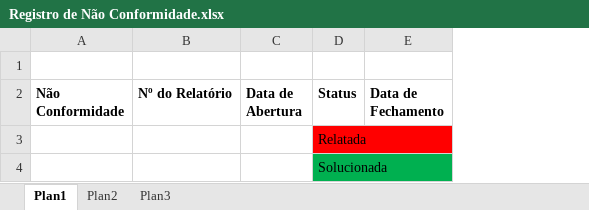
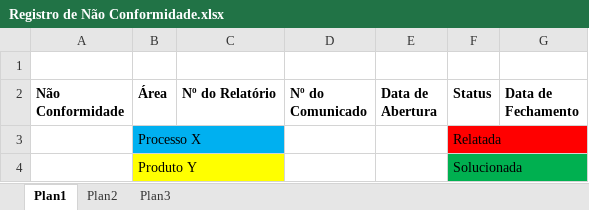
Before and after one commit to leonardofreitass/P.I.-ES-UFG-2015-BIJLMMV, an Excel workbook: Artefatos de Documentação/Processo Genérico/7-Garantia da Qualidade/Templates/Registro de Não Conformidade.xlsx, sheet Plan1, drawn as a sheet; values as stored, in another font and other column widths than the file's, no borders; the diff names each change by its address in the sheet, - before the commit and + after, or states it on an @@ line.

Commit message:
Alteração nos artefatos de Garantia da Qualidade

```diff
--- a/Artefatos de Documentação/Processo Genérico/7-Garantia da Qualidade/Templates/Registro de Não Conformidade.xlsx (sheet Plan1)
+++ b/Artefatos de Documentação/Processo Genérico/7-Garantia da Qualidade/Templates/Registro de Não Conformidade.xlsx (sheet Plan1)
+column B (Área), rows 3-4: Processo X | Produto Y
+column D (Nº do Comunicado), empty
```
Also changed, not shown: Artefatos de Documentação/Processo Genérico/7-Garantia da Qualidade/Templates/Registro de Auditorias.xlsx, 5 other files.
